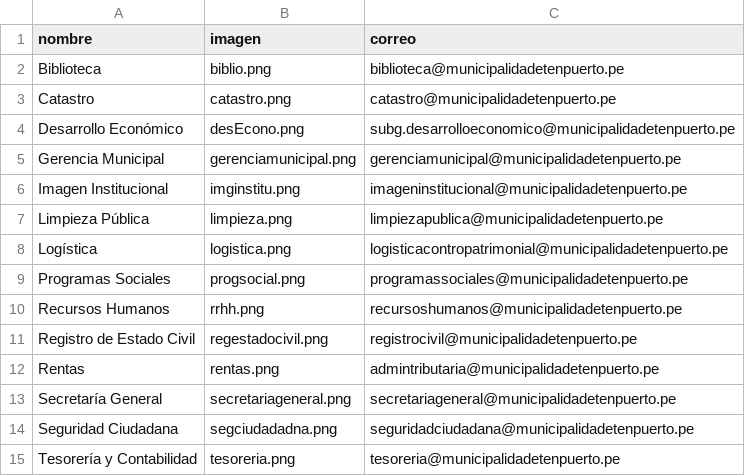
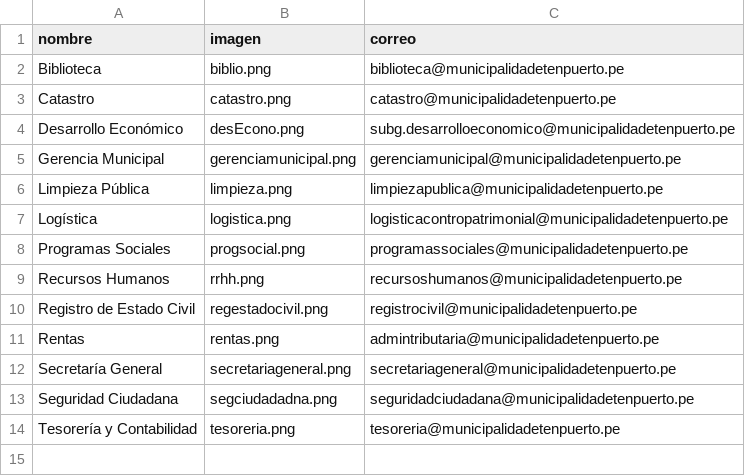
Before and after one commit to Leramzes/WebSite-MDEP, a CSV file: data/areas.csv, drawn as a sheet.

Commit message:
se elimino area: imagen institucional

```diff
--- a/data/areas.csv
+++ b/data/areas.csv
@@ -5,3 +5,2 @@ Desarrollo Económico,desEcono.png,subg.desarrolloeconomico@municipalidadetenpue
 Gerencia Municipal,gerenciamunicipal.png,gerenciamunicipal@municipalidadetenpuerto.pe
-Imagen Institucional,imginstitu.png,imageninstitucional@municipalidadetenpuerto.pe
 Limpieza Pública,limpieza.png,limpiezapublica@municipalidadetenpuerto.pe
```
